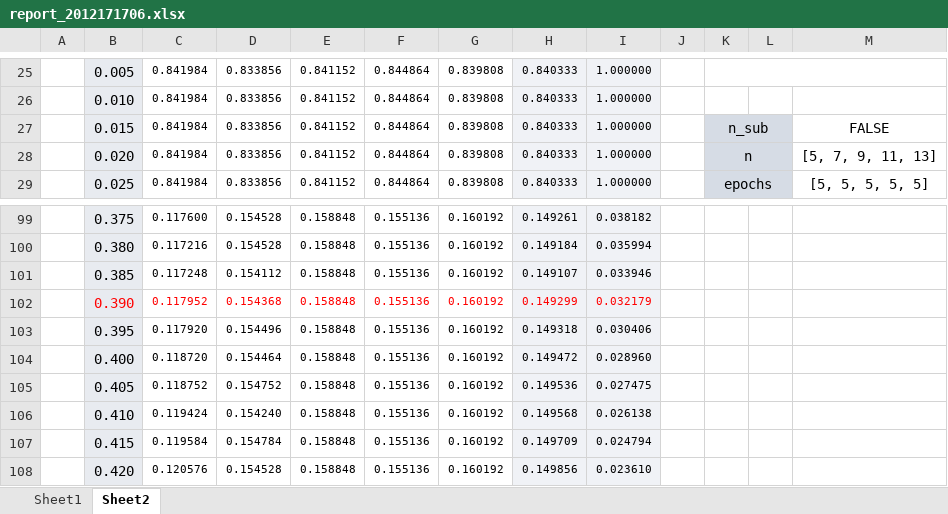
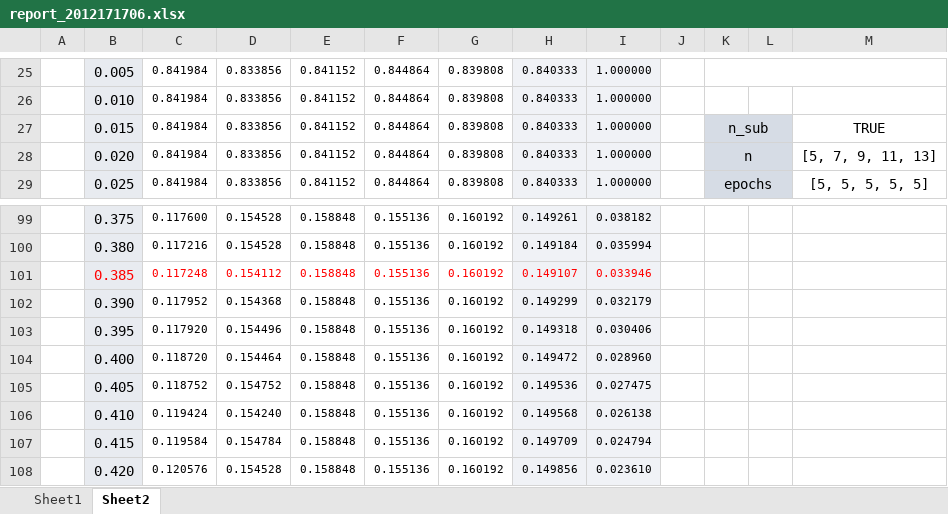
Before and after one commit to WannaBeSuperteur/2020, an Excel workbook: AI/kaggle/2020_11_ConwayReverseGame2020/report_2012171706.xlsx, sheet Sheet2, drawn as a sheet; only a part is shown, gaps mark what is left out; values as stored, in another font and other column widths than the file's, no borders; conditional formats not drawn; the diff names each change by its address in the sheet, - before the commit and + after, or states it on an @@ line.

Commit message:
update report

```diff
--- a/AI/kaggle/2020_11_ConwayReverseGame2020/report_2012171706.xlsx (sheet Sheet2)
+++ b/AI/kaggle/2020_11_ConwayReverseGame2020/report_2012171706.xlsx (sheet Sheet2)
-M27: FALSE
+M27: TRUE
-B101:I101 text colour: black
+B101:I101 text colour: #FF0000
-B102:I102 text colour: #FF0000
+B102:I102 text colour: black
```
Also changed, not shown: 1 other file.
